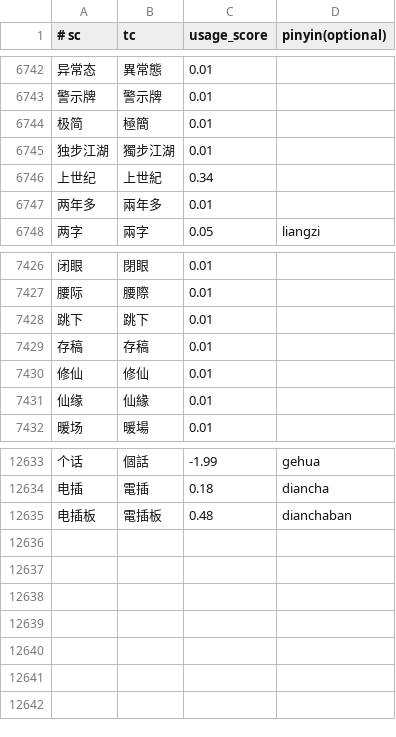
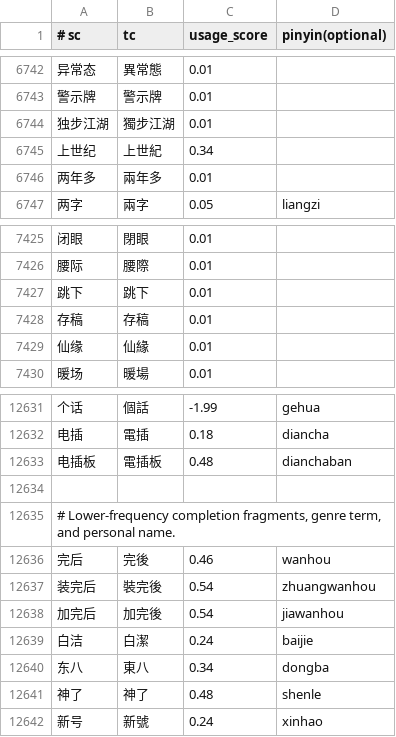
Before and after one commit to shenmin/cassotis-lexicon, a TSV file: manifests/curated_daily_supplement_phrases.tsv, drawn as a sheet; only a part is shown, gaps mark what is left out.

```diff
--- a/manifests/curated_daily_supplement_phrases.tsv
+++ b/manifests/curated_daily_supplement_phrases.tsv
@@ -6743,3 +6743,2 @@
 警示牌	警示牌	0.01
-极简	極簡	0.01
 独步江湖	獨步江湖	0.01
@@ -7429,3 +7428,2 @@
 存稿	存稿	0.01
-修仙	修仙	0.01
 仙缘	仙緣	0.01
@@ -12635 +12633,10 @@
 电插板	電插板	0.48	dianchaban
+
+# Lower-frequency completion fragments, genre term, and personal name.
+完后	完後	0.46	wanhou
+装完后	裝完後	0.54	zhuangwanhou
+加完后	加完後	0.54	jiawanhou
+白洁	白潔	0.24	baijie
+东八	東八	0.34	dongba
+神了	神了	0.48	shenle
+新号	新號	0.24	xinhao
```
Also changed, not shown: manifests/curated_daily_phrases.tsv, manifests/regression_samples.sc.tsv, 15 other files.
